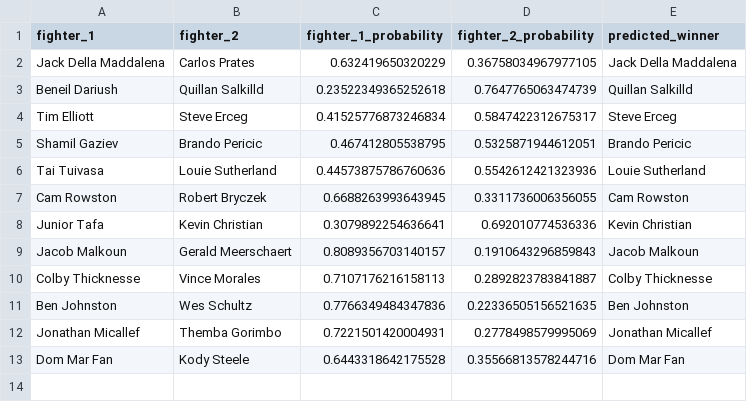
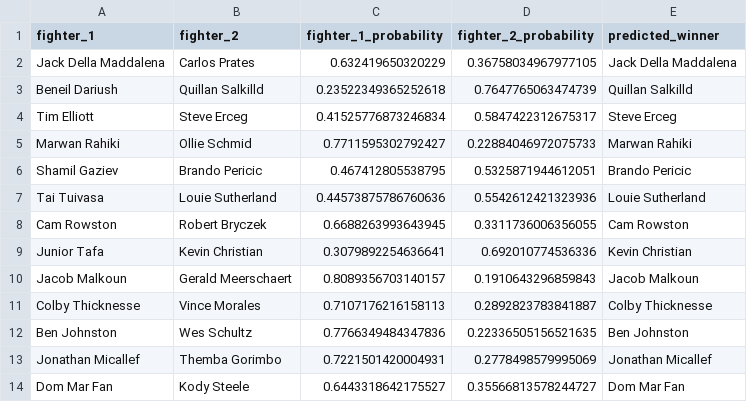
Before and after one commit to kshoker12/UFC-Fight-Predictor, a CSV file: predictions/UFC Fight Night_ Della Maddalena vs. Prates.csv, drawn as a sheet.

```diff
--- a/predictions/UFC Fight Night_ Della Maddalena vs. Prates.csv
+++ b/predictions/UFC Fight Night_ Della Maddalena vs. Prates.csv
@@ -4,2 +4,3 @@ Beneil Dariush,Quillan Salkilld,0.23522349365252618,0.7647765063474739,Quillan S
 Tim Elliott,Steve Erceg,0.41525776873246834,0.5847422312675317,Steve Erceg
+Marwan Rahiki,Ollie Schmid,0.7711595302792427,0.22884046972075733,Marwan Rahiki
 Shamil Gaziev,Brando Pericic,0.467412805538795,0.5325871944612051,Brando Pericic
@@ -12,2 +13,2 @@ Ben Johnston,Wes Schultz,0.7766349484347836,0.22336505156521635,Ben Johnston
 Jonathan Micallef,Themba Gorimbo,0.7221501420004931,0.2778498579995069,Jonathan Micallef
-Dom Mar Fan,Kody Steele,0.6443318642175528,0.35566813578244716,Dom Mar Fan
+Dom Mar Fan,Kody Steele,0.6443318642175527,0.35566813578244727,Dom Mar Fan
```
Also changed, not shown: 1 other file.
